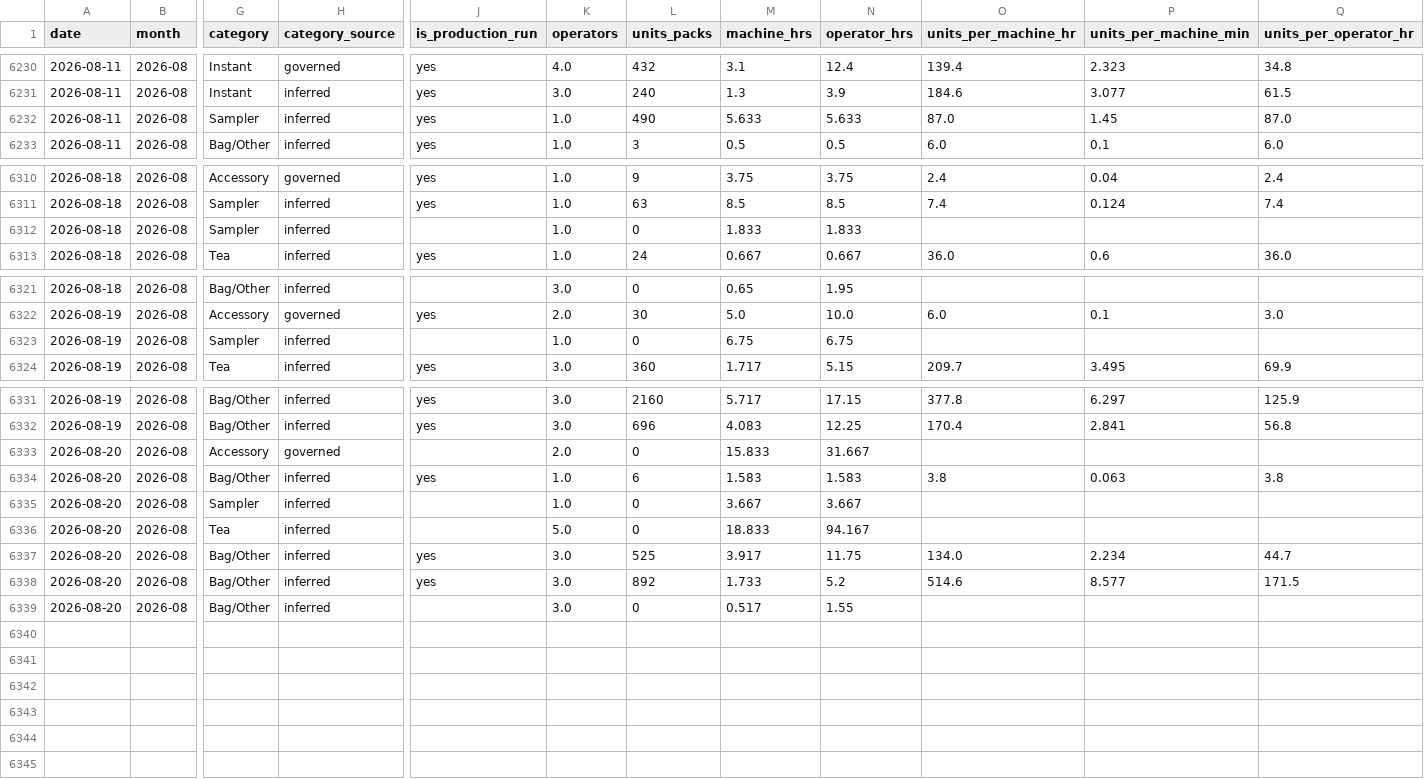
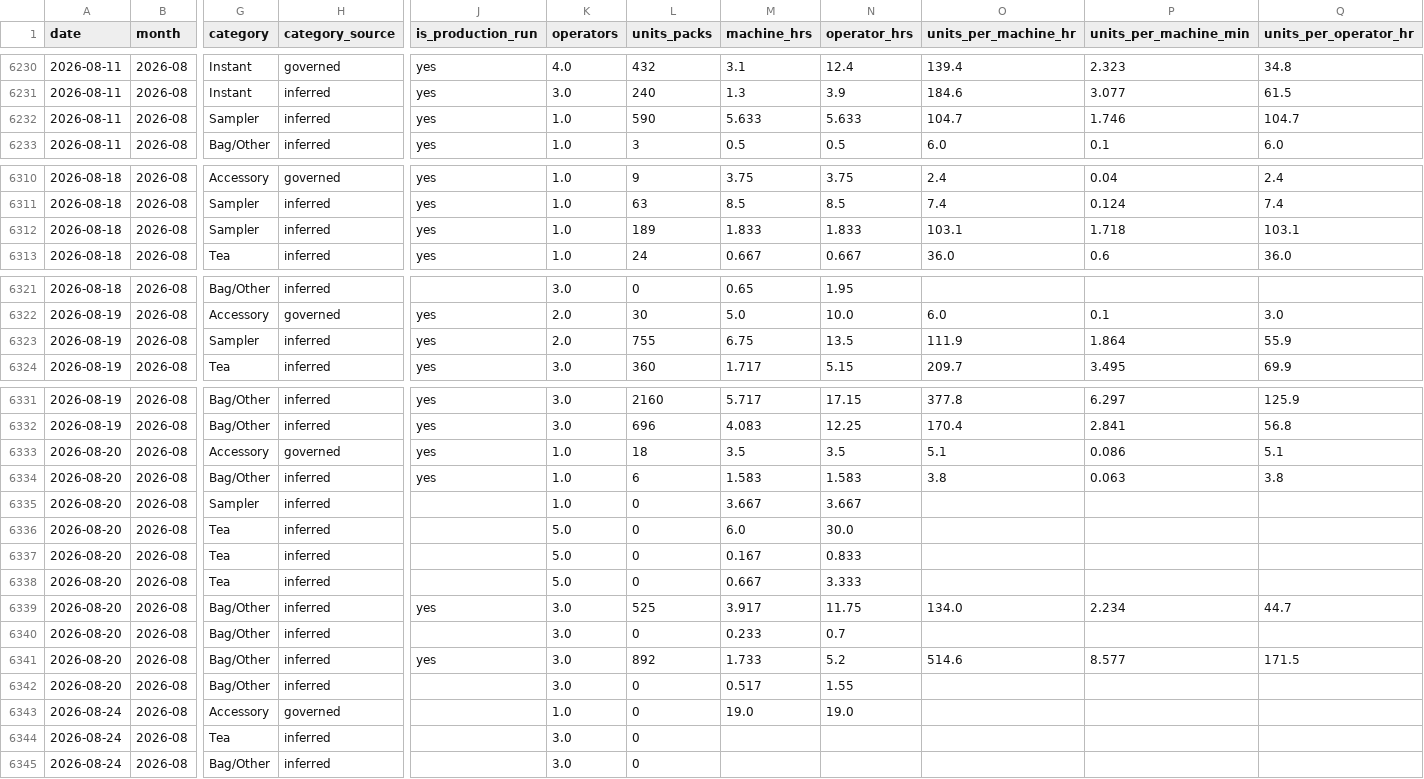
Before and after one commit to jstnadler/teeccino-reports, a CSV file: cost-production-runs-alltime.csv, drawn as a sheet; only a part is shown, gaps mark what is left out; rows hold the shown columns only; the diff covers the shown part only; the diff names each change by its address in the sheet, - before the commit and + after, or states it on an @@ line.

```diff
--- a/cost-production-runs-alltime.csv
+++ b/cost-production-runs-alltime.csv
-L6232 (units_packs): 490
+L6232 (units_packs): 590
-O6232 (units_per_machine_hr): 87.0
+O6232 (units_per_machine_hr): 104.7
-P6232 (units_per_machine_min): 1.45
+P6232 (units_per_machine_min): 1.746
-Q6232 (units_per_operator_hr): 87.0
+Q6232 (units_per_operator_hr): 104.7
-J6312 (is_production_run): (empty)
+J6312 (is_production_run): yes
-L6312 (units_packs): 0
+L6312 (units_packs): 189
-O6312 (units_per_machine_hr): (empty)
+O6312 (units_per_machine_hr): 103.1
-P6312 (units_per_machine_min): (empty)
+P6312 (units_per_machine_min): 1.718
-Q6312 (units_per_operator_hr): (empty)
+Q6312 (units_per_operator_hr): 103.1
-J6323 (is_production_run): (empty)
+J6323 (is_production_run): yes
-K6323 (operators): 1.0
+K6323 (operators): 2.0
-L6323 (units_packs): 0
+L6323 (units_packs): 755
-N6323 (operator_hrs): 6.75
+N6323 (operator_hrs): 13.5
-O6323 (units_per_machine_hr): (empty)
+O6323 (units_per_machine_hr): 111.9
-P6323 (units_per_machine_min): (empty)
+P6323 (units_per_machine_min): 1.864
-Q6323 (units_per_operator_hr): (empty)
+Q6323 (units_per_operator_hr): 55.9
-J6333 (is_production_run): (empty)
+J6333 (is_production_run): yes
-K6333 (operators): 2.0
+K6333 (operators): 1.0
-L6333 (units_packs): 0
+L6333 (units_packs): 18
-M6333 (machine_hrs): 15.833
+M6333 (machine_hrs): 3.5
-N6333 (operator_hrs): 31.667
+N6333 (operator_hrs): 3.5
-O6333 (units_per_machine_hr): (empty)
+O6333 (units_per_machine_hr): 5.1
-P6333 (units_per_machine_min): (empty)
+P6333 (units_per_machine_min): 0.086
-Q6333 (units_per_operator_hr): (empty)
+Q6333 (units_per_operator_hr): 5.1
-M6336 (machine_hrs): 18.833
+M6336 (machine_hrs): 6.0
-N6336 (operator_hrs): 94.167
+N6336 (operator_hrs): 30.0
+row 6337: 2026-08-20 | 2026-08 | Tea | inferred |  | 5.0 | 0 | 0.167 | 0.833
+row 6338: 2026-08-20 | 2026-08 | Tea | inferred |  | 5.0 | 0 | 0.667 | 3.333
+row 6340: 2026-08-20 | 2026-08 | Bag/Other | inferred |  | 3.0 | 0 | 0.233 | 0.7
+row 6343: 2026-08-24 | 2026-08 | Accessory | governed |  | 1.0 | 0 | 19.0 | 19.0
+row 6344: 2026-08-24 | 2026-08 | Tea | inferred |  | 3.0 | 0
+row 6345: 2026-08-24 | 2026-08 | Bag/Other | inferred |  | 3.0 | 0
```
Also changed, not shown: 8 edited cells elsewhere in this file, cost-throughput-by-category-month-alltime.csv, cost-throughput-by-machine-month-alltime.csv.
